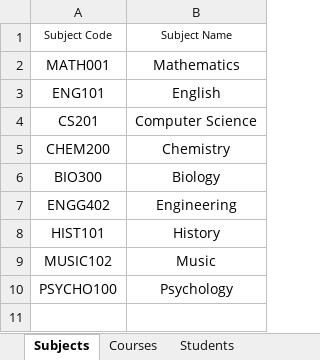
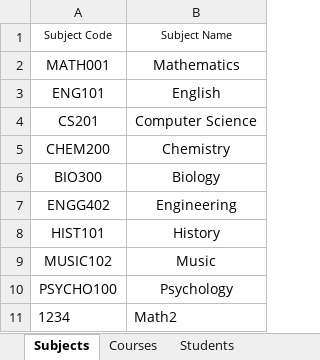
Before and after one commit to BananaPhoneCode/1420-Project, an Excel workbook: src/UMS_Data.xlsx, sheet Subjects, drawn as a sheet; values as stored, in another font and other column widths than the file's, no borders; charts and pictures not drawn; the diff names each change by its address in the sheet, - before the commit and + after, or states it on an @@ line.

```diff
--- a/src/UMS_Data.xlsx (sheet Subjects)
+++ b/src/UMS_Data.xlsx (sheet Subjects)
+row 11: 1234 | Math2
```
Also changed, not shown: charts or pictures, 6 other files.
